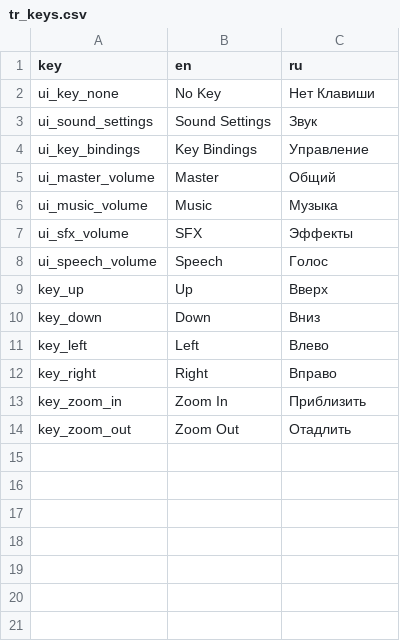
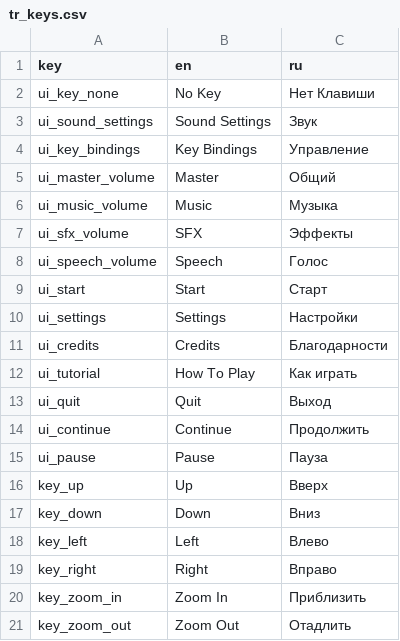
Before and after one commit to dmitriy-shmilo/gogodot-2021, a CSV file: src/tr_keys.csv, drawn as a sheet.

Commit message:
Localize title and pause screens.

```diff
--- a/src/tr_keys.csv
+++ b/src/tr_keys.csv
@@ -8,2 +8,9 @@ ui_sfx_volume,SFX,Эффекты
 ui_speech_volume,Speech,Голос
+ui_start,Start,Старт
+ui_settings,Settings,Настройки
+ui_credits,Credits,Благодарности
+ui_tutorial,How To Play,Как играть
+ui_quit,Quit,Выход
+ui_continue,Continue,Продолжить
+ui_pause,Pause,Пауза
 key_up,Up,Вверх
```
Also changed, not shown: 4 other files.
